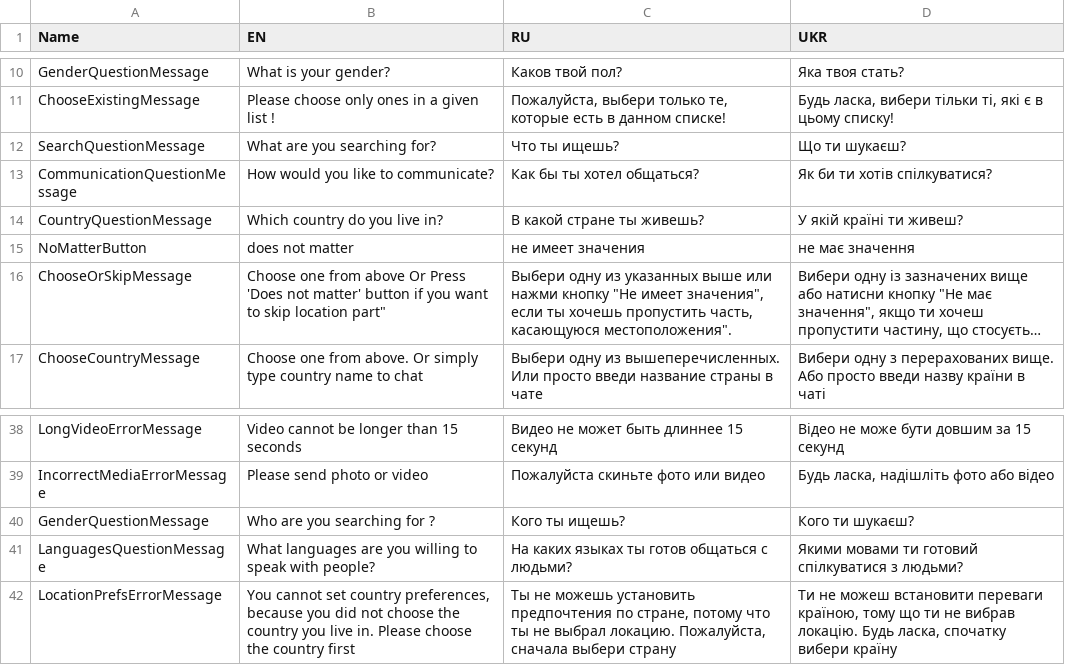
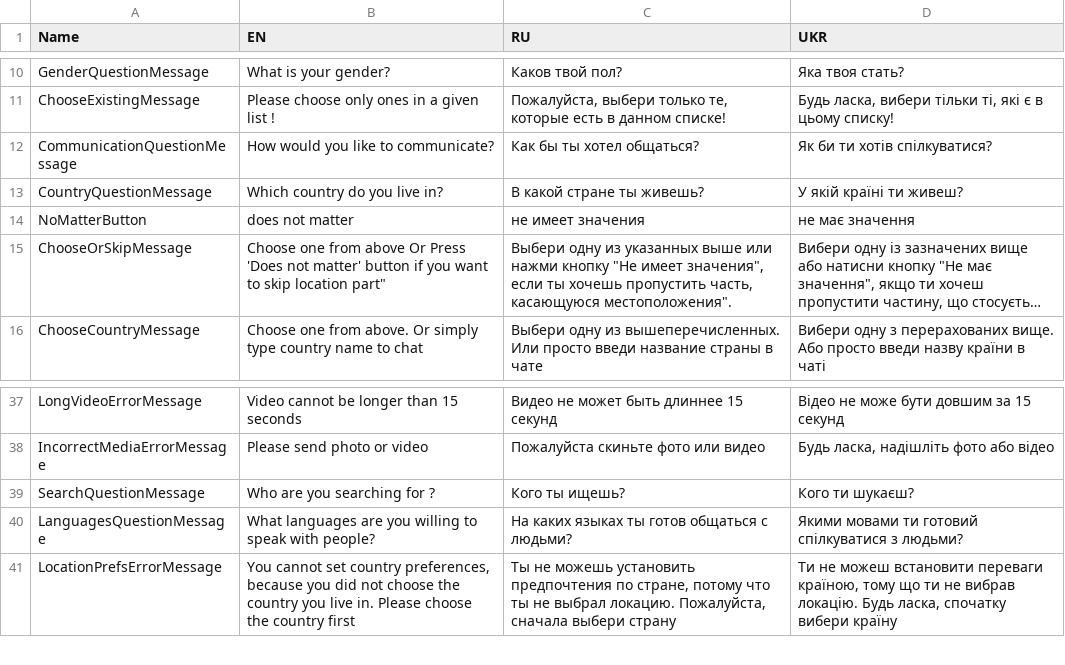
Before and after one commit to HighSparrowD/BlackLion, a CSV file: Instruments/Resources/Inputs/Registration.csv, drawn as a sheet; only a part is shown, gaps mark what is left out; long unchanged cells end in ….

Commit message:
+ User registration now has go back handlers + Inline handlers are utilized + Bug fix

```diff
--- a/Instruments/Resources/Inputs/Registration.csv
+++ b/Instruments/Resources/Inputs/Registration.csv
@@ -14,3 +14,2 @@ GenderQuestionMessage,What is your gender?,Каков твой пол?,Яка т
 ChooseExistingMessage,Please choose only ones in a given list !,"Пожалуйста, выбери только те, которые есть в данном списке!","Будь ласка, вибери тільки ті, які є в цьому списку!"
-SearchQuestionMessage,What are you searching for?,Что ты ищешь?,Що ти шукаєш?
 CommunicationQuestionMessage,How would you like to communicate?,Как бы ты хотел общаться?,Як би ти хотів спілкуватися?
@@ -42,3 +41,3 @@ LongVideoErrorMessage,Video cannot be longer than 15 seconds,Видео не м
 IncorrectMediaErrorMessage,Please send photo or video,Пожалуйста скиньте фото или видео,"Будь ласка, надішліть фото або відео"
-GenderQuestionMessage,Who are you searching for ?,Кого ты ищешь?,Кого ти шукаєш?
+SearchQuestionMessage,Who are you searching for ?,Кого ты ищешь?,Кого ти шукаєш?
 LanguagesQuestionMessage,What languages are you willing to speak with people?,На каких языках ты готов общаться с людьми?,Якими мовами ти готовий спілкуватися з людьми?
```
Also changed, not shown: FrontEnd/Core/Resources/RegistrationEN.csv, FrontEnd/Core/Resources/RegistrationRU.csv, 6 other files.
